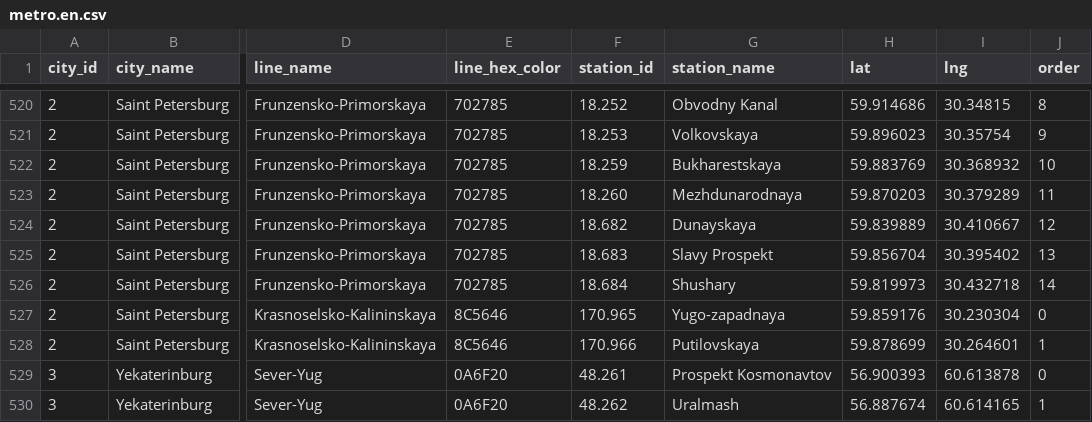
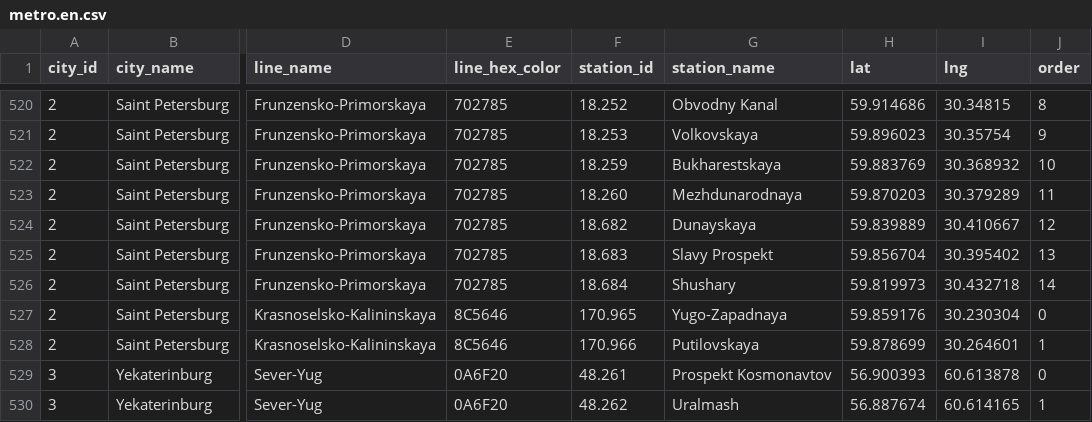
Before and after one commit to nalgeon/metro, a CSV file: data/metro.en.csv, drawn as a sheet; only a part is shown, gaps mark what is left out; the diff names each change by its address in the sheet, - before the commit and + after, or states it on an @@ line.

```diff
--- a/data/metro.en.csv
+++ b/data/metro.en.csv
-G527 (station_name): Yugo-zapadnaya
+G527 (station_name): Yugo-Zapadnaya
```
Also changed, not shown: data/station.en.csv, 2 other files.
